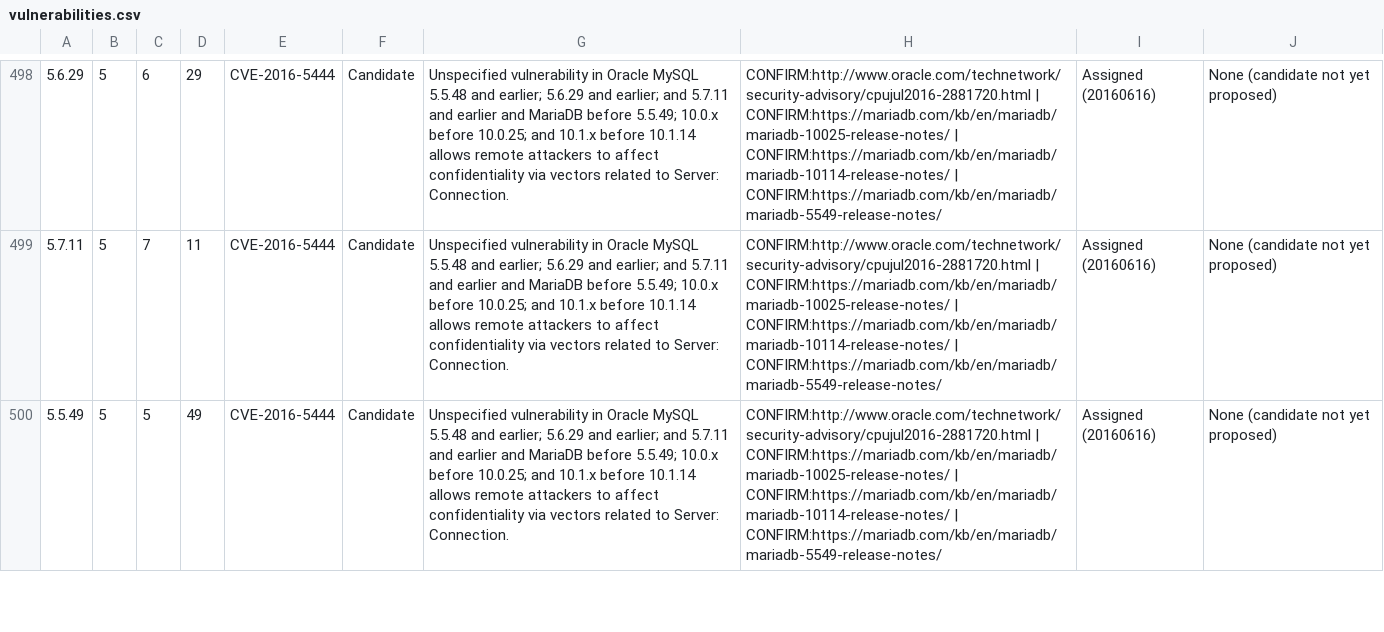
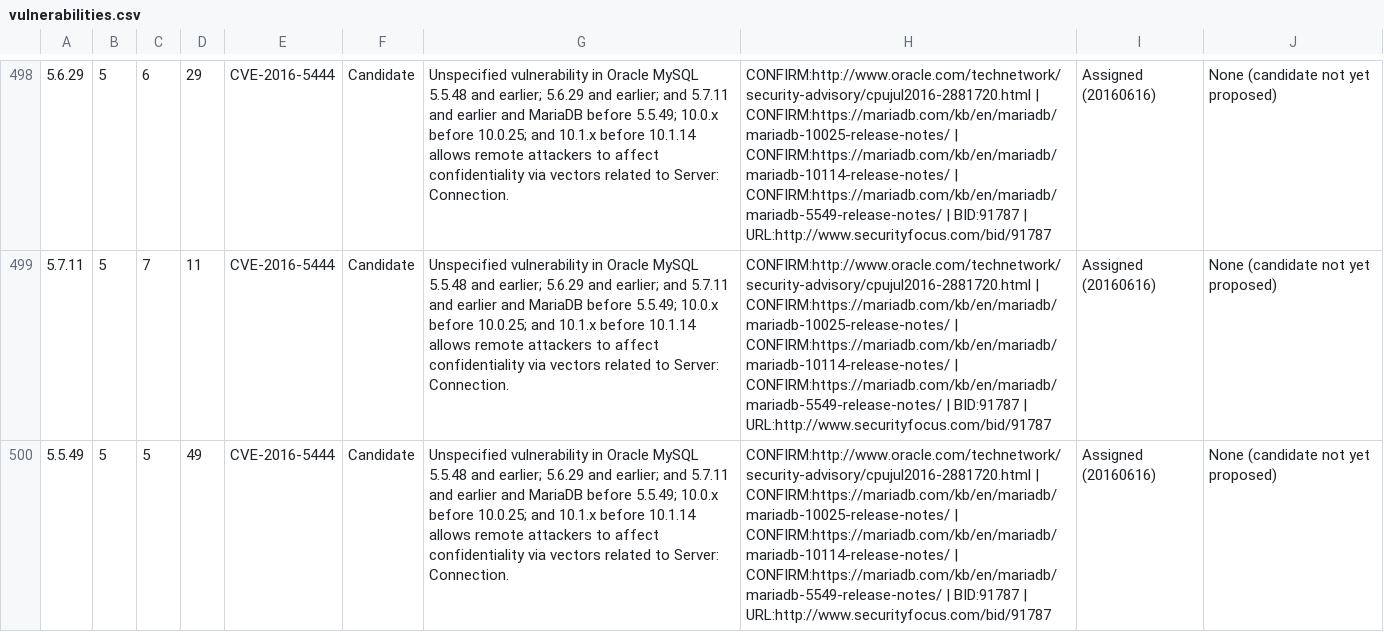
Before and after one commit to major/MySQLTuner-perl, a CSV file: vulnerabilities.csv, drawn as a sheet; only a part is shown, gaps mark what is left out; the diff covers the shown part only; the diff names each change by its address in the sheet, - before the commit and + after, or states it on an @@ line.

```diff
--- a/vulnerabilities.csv
+++ b/vulnerabilities.csv
-H498:H500: …| CONFIRM:https://mariadb.com/kb/en/mariadb/mariadb-5549-release-notes/
+H498:H500: …| CONFIRM:https://mariadb.com/kb/en/mariadb/mariadb-5549-release-notes/ | BID:91787 | URL:http://www.securityfocus.com/bid/91787
```
Also changed, not shown: 58 edited cells elsewhere in this file, 1 other file.
